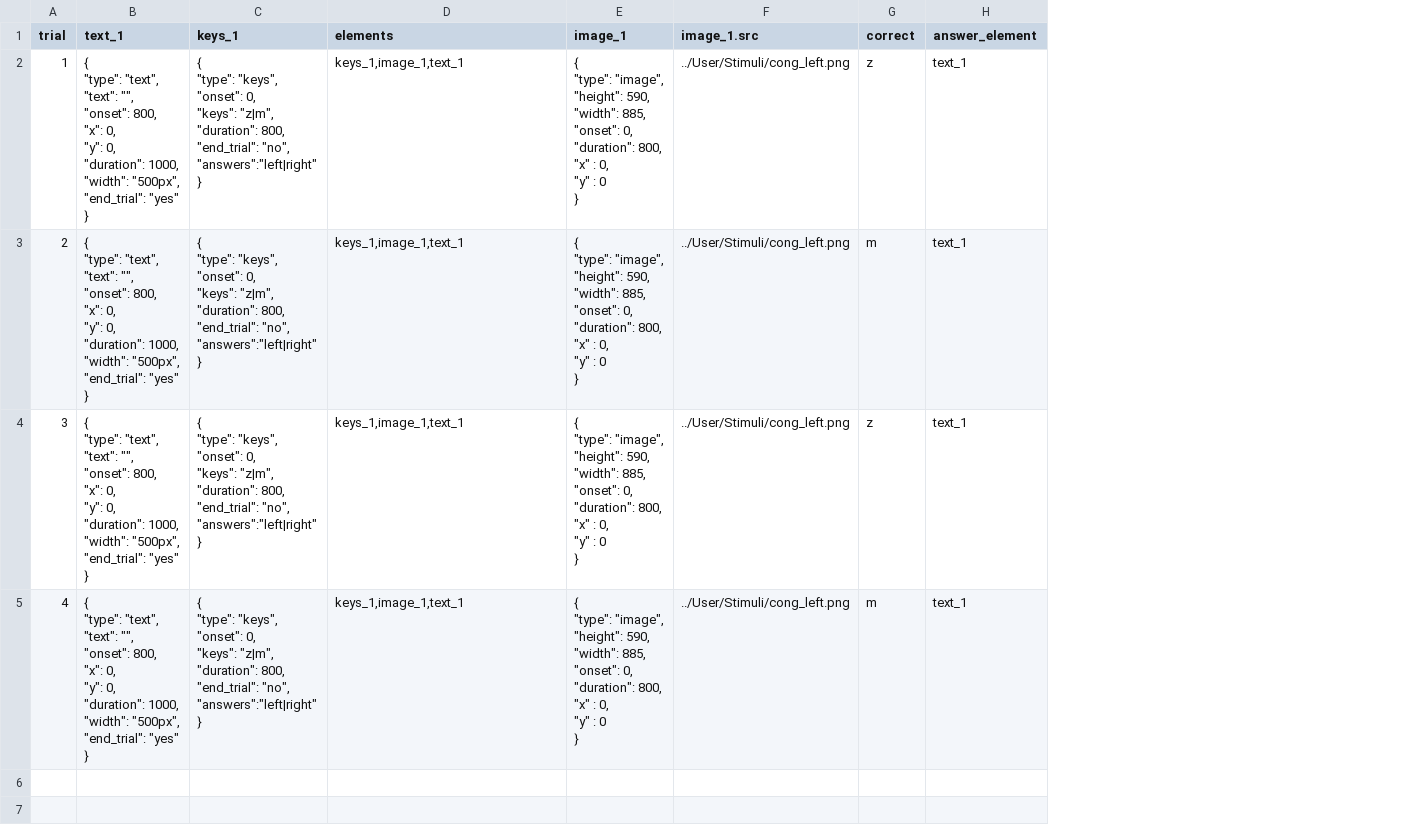
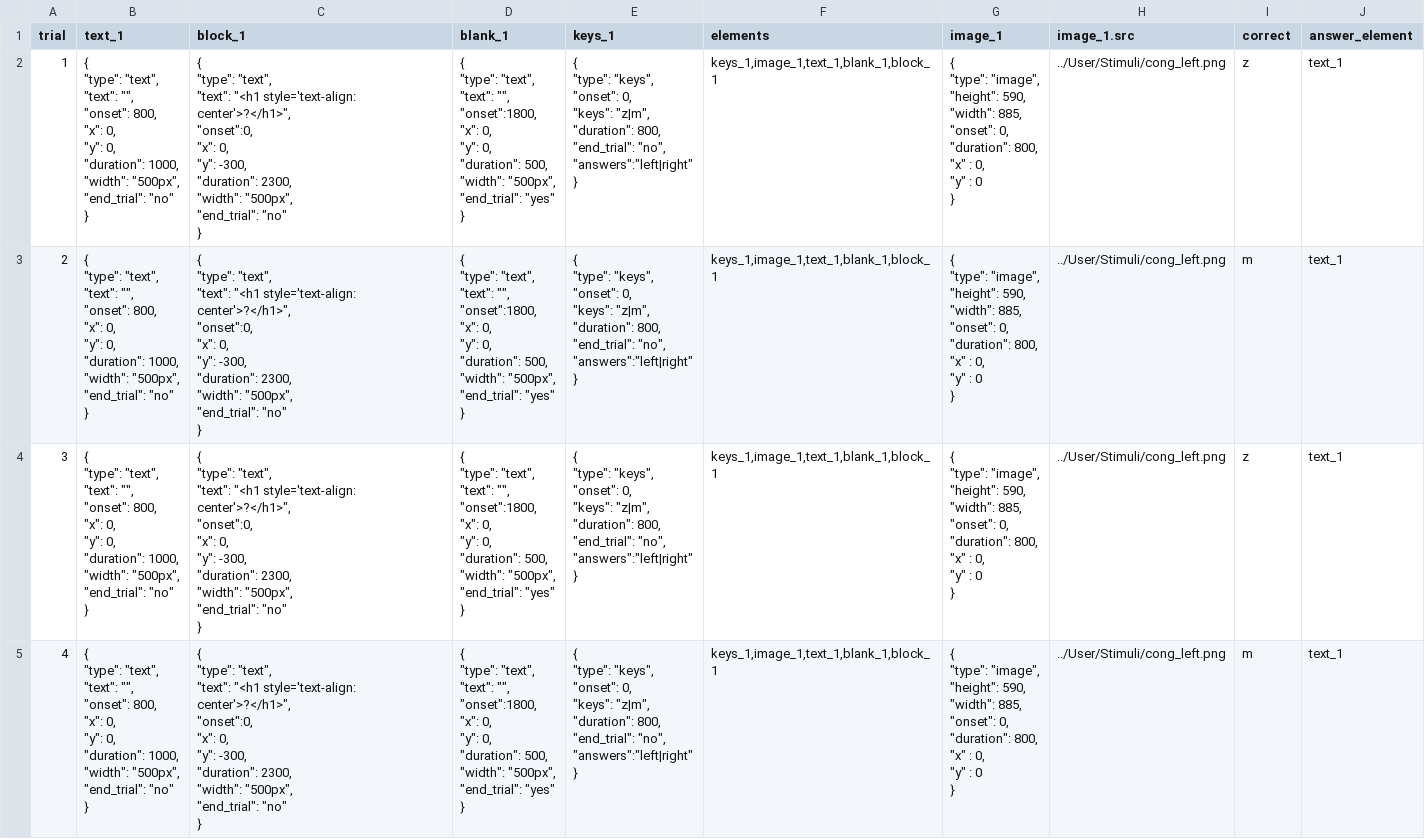
Before and after one commit to biagi-haffey/eyetracking, a CSV file: User/Projects/nico_gaze/gaze_practice1.csv, drawn as a sheet; addresses are those after the commit; ↵ is a line break in a cell; the diff names each change by its address in the sheet, - before the commit and + after, or states it on an @@ line.

Commit message:
adding block and blank

```diff
--- a/User/Projects/nico_gaze/gaze_practice1.csv
+++ b/User/Projects/nico_gaze/gaze_practice1.csv
+column C (block_1), rows 2-5: all { ↵ "type": "text", ↵ "text": "<h1 style='text-align: center'>?</h1>", ↵ "onset":0, ↵ "x": 0, ↵ "y": -300, ↵ "duration": 2300, ↵ "width": "500px", ↵ "end_trial": "no" ↵ }
+column D (blank_1), rows 2-5: all { ↵ "type": "text", ↵ "text": "", ↵ "onset":1800, ↵ "x": 0, ↵ "y": 0, ↵ "duration": 500, ↵ "width": "500px", ↵ "end_trial": "yes" ↵ }
-B2:B5 (text_1): …"500px", ↵ "end_trial": "yes" ↵ }
+B2:B5 (text_1): …"500px", ↵ "end_trial": "no" ↵ }
-F2:F5 (elements): keys_1,image_1,text_1
+F2:F5 (elements): keys_1,image_1,text_1,blank_1,block_1
```
Also changed, not shown: 2 other files.
